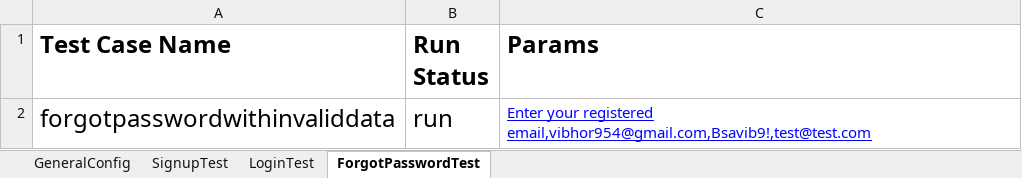
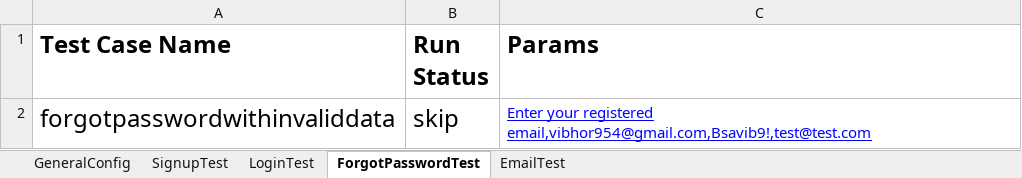
Before and after one commit to vibhor954/carepro, an Excel workbook: src/main/resources/testdata.xlsx, sheet ForgotPasswordTest, drawn as a sheet; values as stored, in another font and other column widths than the file's, no borders; the diff names each change by its address in the sheet, - before the commit and + after, or states it on an @@ line.

Commit message:
Automated Email Test Cases

```diff
--- a/src/main/resources/testdata.xlsx (sheet ForgotPasswordTest)
+++ b/src/main/resources/testdata.xlsx (sheet ForgotPasswordTest)
+sheet tab: EmailTest
-B2 (Run Status): run
+B2 (Run Status): skip
```
Also changed, not shown: 7 other files.
